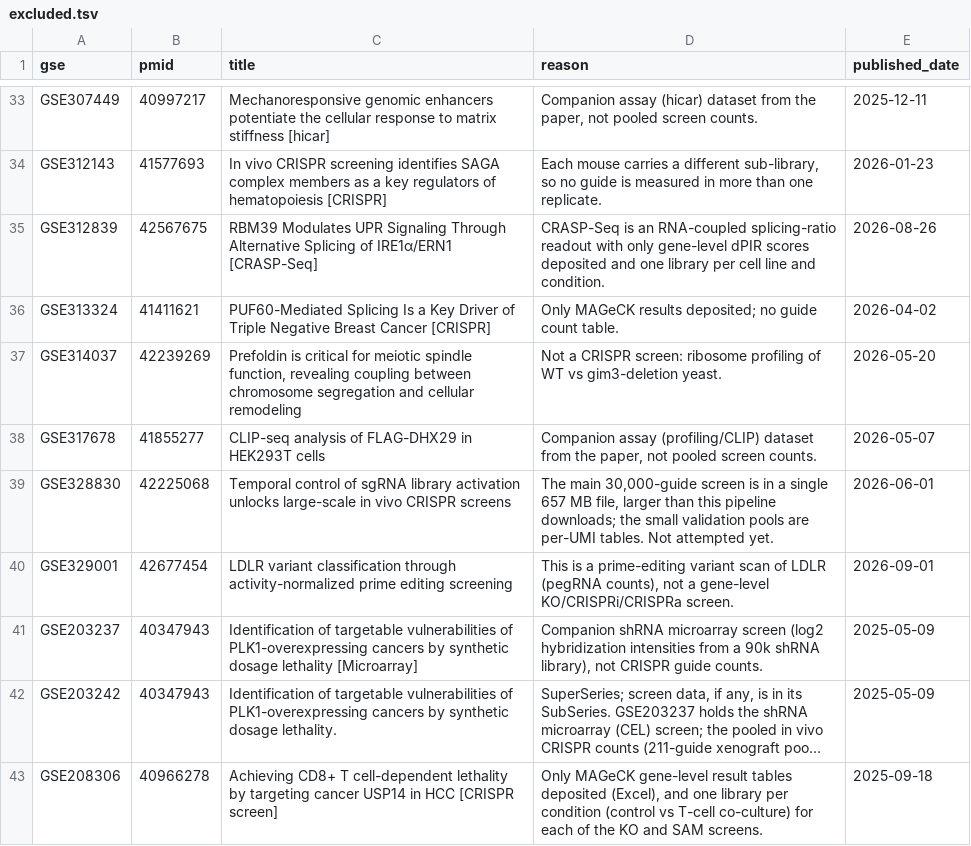
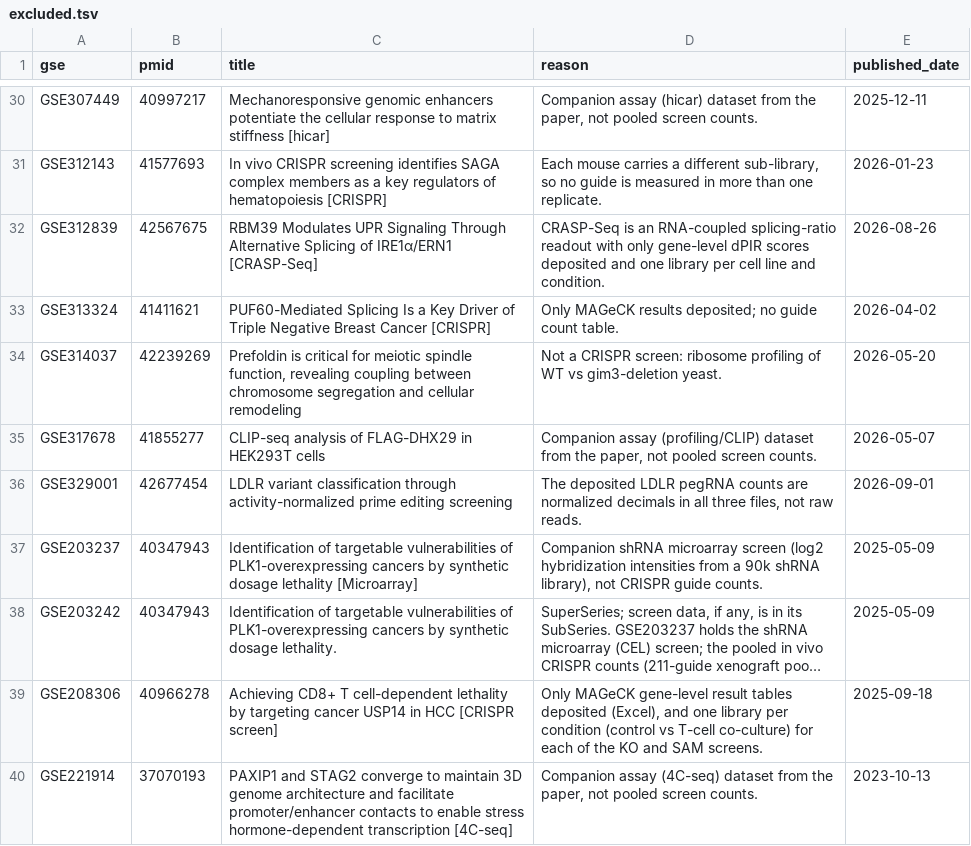
Before and after one commit to jeonglab-bcm/BARCS, a TSV file: reanalyses/excluded.tsv, drawn as a sheet; only a part is shown, gaps mark what is left out; the shorter side is filled out with more unchanged rows; long unchanged cells end in …; the diff covers the shown part only.

```diff
--- a/reanalyses/excluded.tsv
+++ b/reanalyses/excluded.tsv
@@ -38,4 +35,3 @@ GSE314037	42239269	Prefoldin is critical for meiotic spindle function, revealing
 GSE317678	41855277	CLIP-seq analysis of FLAG-DHX29 in HEK293T cells	Companion assay (profiling/CLIP) dataset from the paper, not pooled screen counts.	2026-05-07
-GSE328830	42225068	Temporal control of sgRNA library activation unlocks large-scale in vivo CRISPR screens	The main 30,000-guide screen is in a single 657 MB file, larger than this pipeline downloads; the small validation pools are per-UMI tables. Not attempted yet.	2026-06-01
-GSE329001	42677454	LDLR variant classification through activity-normalized prime editing screening	This is a prime-editing variant scan of LDLR (pegRNA counts), not a gene-level KO/CRISPRi/CRISPRa screen.	2026-09-01
+GSE329001	42677454	LDLR variant classification through activity-normalized prime editing screening	The deposited LDLR pegRNA counts are normalized decimals in all three files, not raw reads.	2026-09-01
 GSE203237	40347943	Identification of targetable vulnerabilities of PLK1-overexpressing cancers by synthetic dosage lethality [Microarray]	Companion shRNA microarray screen (log2 hybridization intensities from a 90k shRNA library), not CRISPR guide counts.	2025-05-09
```
Also changed, not shown: 7 removed rows and 1 edited cell elsewhere in this file, 7 other files.
